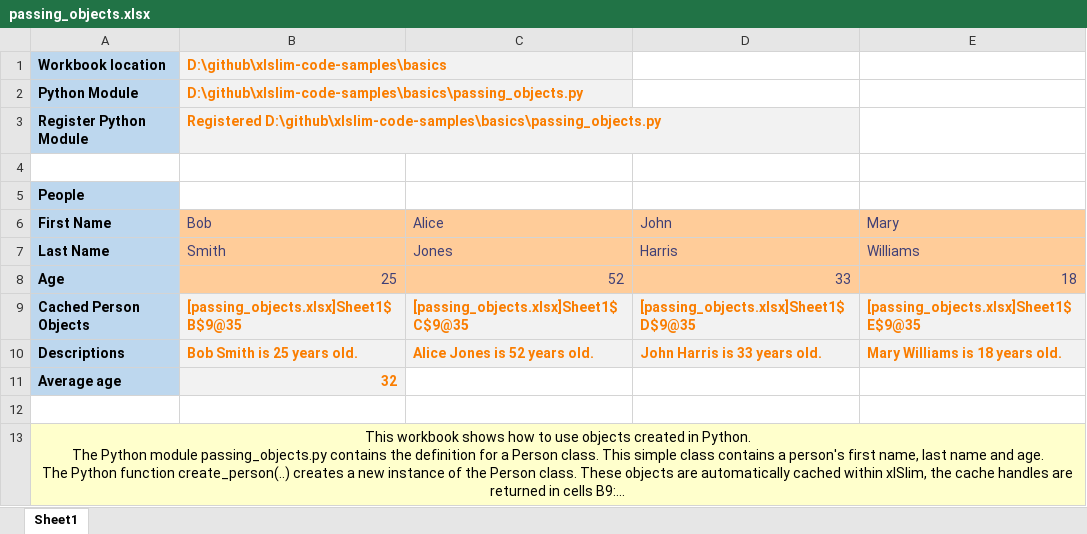
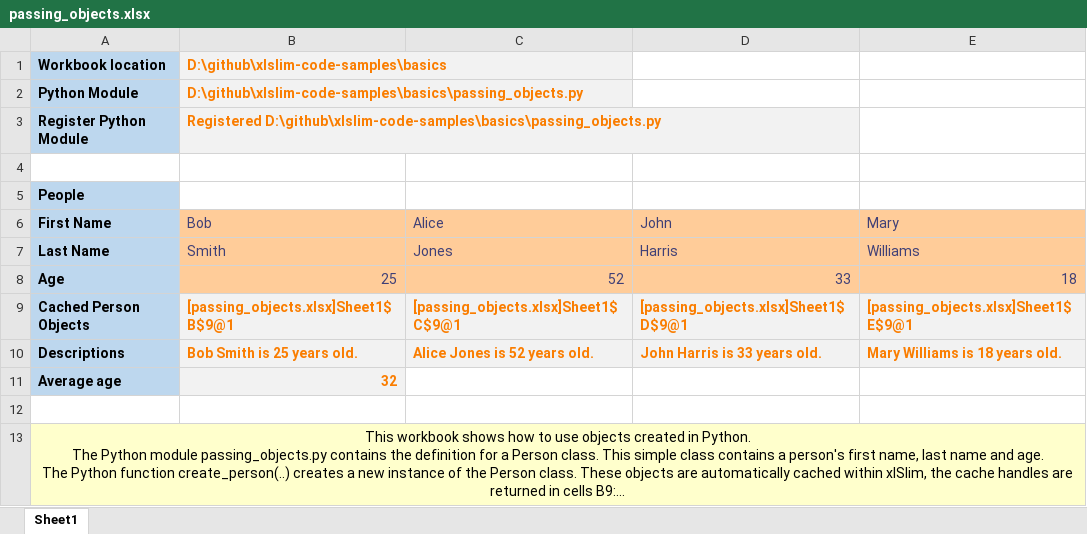
Before and after one commit to RusselWebber/xlslim-code-samples, an Excel workbook: basics/passing_objects.xlsx, sheet Sheet1, drawn as a sheet; long unchanged cells end in …; values as stored, in another font and other column widths than the file's, no borders; the diff names each change by its address in the sheet, - before the commit and + after, or states it on an @@ line.

```diff
--- a/basics/passing_objects.xlsx (sheet Sheet1)
+++ b/basics/passing_objects.xlsx (sheet Sheet1)
-B9 (Bob): [passing_objects.xlsx]Sheet1$B$9@35
+B9 (Bob): [passing_objects.xlsx]Sheet1$B$9@1
-C9 (Alice): [passing_objects.xlsx]Sheet1$C$9@35
+C9 (Alice): [passing_objects.xlsx]Sheet1$C$9@1
-D9 (John): [passing_objects.xlsx]Sheet1$D$9@35
+D9 (John): [passing_objects.xlsx]Sheet1$D$9@1
-E9 (Mary): [passing_objects.xlsx]Sheet1$E$9@35
+E9 (Mary): [passing_objects.xlsx]Sheet1$E$9@1
```
Also changed, not shown: basics/passing_dicts.xlsx, 4 other files.
